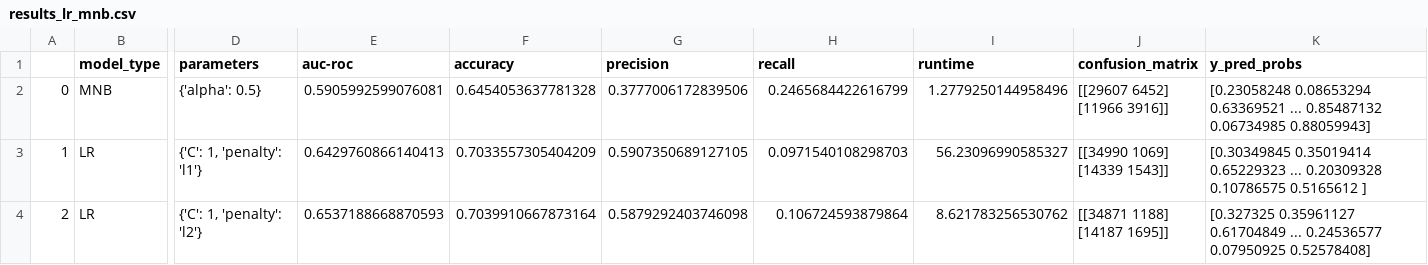
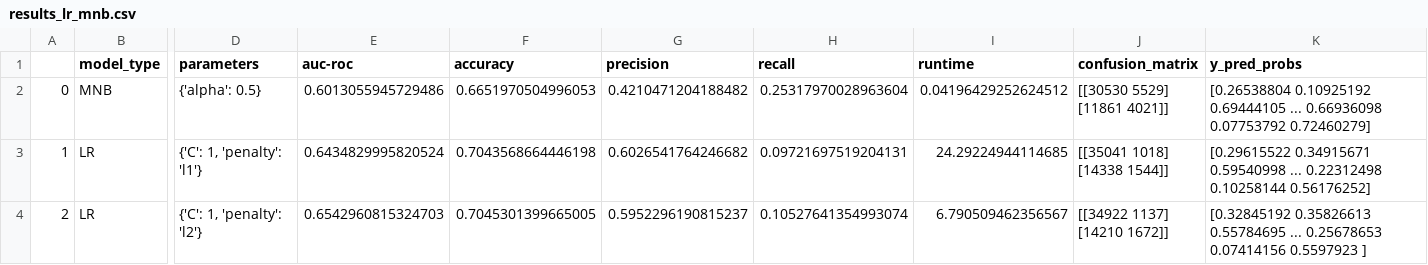
Before and after one commit to nlp-jjer/gender_in_movies, a CSV file: text_classification/results_csvs/results_lr_mnb.csv, drawn as a sheet; only a part is shown, gaps mark what is left out; ↵ is a line break in a cell; the diff names each change by its address in the sheet, - before the commit and + after, or states it on an @@ line.

Commit message:
final model

```diff
--- a/text_classification/results_csvs/results_lr_mnb.csv
+++ b/text_classification/results_csvs/results_lr_mnb.csv
-E2 (auc-roc): 0.5905992599076081
+E2 (auc-roc): 0.6013055945729486
-F2 (accuracy): 0.6454053637781328
+F2 (accuracy): 0.6651970504996053
-G2 (precision): 0.3777006172839506
+G2 (precision): 0.4210471204188482
-H2 (recall): 0.2465684422616799
+H2 (recall): 0.25317970028963604
-I2 (runtime): 1.2779250144958496
+I2 (runtime): 0.04196429252624512
-J2 (confusion_matrix): [[29607 6452] ↵ [11966 3916]]
+J2 (confusion_matrix): [[30530 5529] ↵ [11861 4021]]
-K2 (y_pred_probs): [0.23058248 0.08653294 0.63369521 ... 0.85487132 0.06734985 0.88059943]
+K2 (y_pred_probs): [0.26538804 0.10925192 0.69444105 ... 0.66936098 0.07753792 0.72460279]
-E3 (auc-roc): 0.6429760866140413
+E3 (auc-roc): 0.6434829995820524
-F3 (accuracy): 0.7033557305404209
+F3 (accuracy): 0.7043568664446198
-G3 (precision): 0.5907350689127105
+G3 (precision): 0.6026541764246682
-H3 (recall): 0.0971540108298703
+H3 (recall): 0.09721697519204131
-I3 (runtime): 56.23096990585327
+I3 (runtime): 24.29224944114685
-J3 (confusion_matrix): [[34990 1069] ↵ [14339 1543]]
+J3 (confusion_matrix): [[35041 1018] ↵ [14338 1544]]
-K3 (y_pred_probs): [0.30349845 0.35019414 0.65229323 ... 0.20309328 0.10786575 0.5165612 ]
+K3 (y_pred_probs): [0.29615522 0.34915671 0.59540998 ... 0.22312498 0.10258144 0.56176252]
-E4 (auc-roc): 0.6537188668870593
+E4 (auc-roc): 0.6542960815324703
-F4 (accuracy): 0.7039910667873164
+F4 (accuracy): 0.7045301399665005
-G4 (precision): 0.5879292403746098
+G4 (precision): 0.5952296190815237
-H4 (recall): 0.106724593879864
+H4 (recall): 0.10527641354993074
-I4 (runtime): 8.621783256530762
+I4 (runtime): 6.790509462356567
-J4 (confusion_matrix): [[34871 1188] ↵ [14187 1695]]
+J4 (confusion_matrix): [[34922 1137] ↵ [14210 1672]]
-K4 (y_pred_probs): [0.327325 0.35961127 0.61704849 ... 0.24536577 0.07950925 0.52578408]
+K4 (y_pred_probs): [0.32845192 0.35826613 0.55784695 ... 0.25678653 0.07414156 0.5597923 ]
```
Also changed, not shown: 4 other files.
